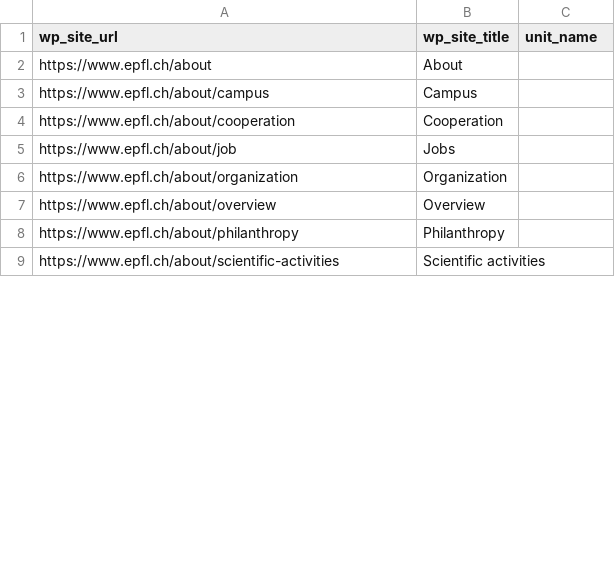
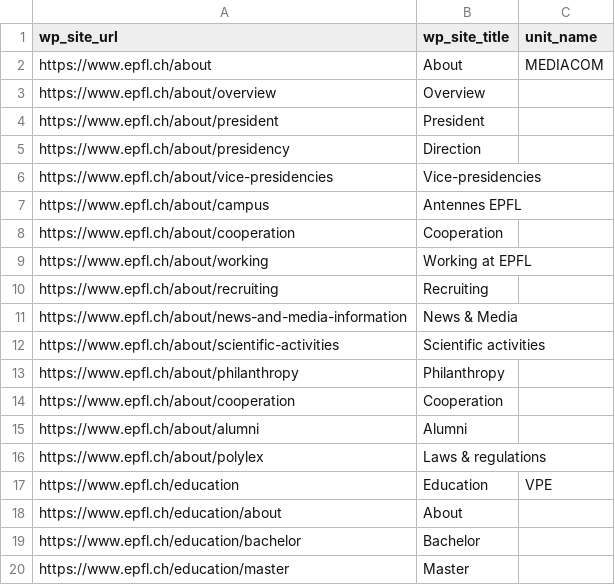
Before and after one commit to epfl-si/jahia2wp, a CSV file: data/csv/fan-tree.csv, drawn as a sheet; only a part is shown; the diff covers the shown part only.

```diff
--- a/data/csv/fan-tree.csv
+++ b/data/csv/fan-tree.csv
@@ -1,9 +1,20 @@
 wp_site_url,wp_site_title,unit_name
-https://www.epfl.ch/about,About,
-https://www.epfl.ch/about/campus,Campus,
+https://www.epfl.ch/about,About,MEDIACOM
+https://www.epfl.ch/about/overview,Overview,
+https://www.epfl.ch/about/president,President,
+https://www.epfl.ch/about/presidency,Direction,
+https://www.epfl.ch/about/vice-presidencies,Vice-presidencies,
+https://www.epfl.ch/about/campus,Antennes EPFL,
 https://www.epfl.ch/about/cooperation,Cooperation,
-https://www.epfl.ch/about/job,Jobs,
-https://www.epfl.ch/about/organization,Organization,
-https://www.epfl.ch/about/overview,Overview,
+https://www.epfl.ch/about/working,Working at EPFL,
+https://www.epfl.ch/about/recruiting,Recruiting,
+https://www.epfl.ch/about/news-and-media-information,News & Media,
+https://www.epfl.ch/about/scientific-activities,Scientific activities,
 https://www.epfl.ch/about/philanthropy,Philanthropy,
-https://www.epfl.ch/about/scientific-activities,Scientific activities,
+https://www.epfl.ch/about/cooperation,Cooperation,
+https://www.epfl.ch/about/alumni,Alumni,
+https://www.epfl.ch/about/polylex,Laws & regulations,
+https://www.epfl.ch/education,Education,VPE
+https://www.epfl.ch/education/about,About,
+https://www.epfl.ch/education/bachelor,Bachelor,
+https://www.epfl.ch/education/master,Master,
```
Also changed, not shown: 25 added rows, 20 removed rows, 10 moved rows and 7 edited cells elsewhere in this file, 1 other file.
